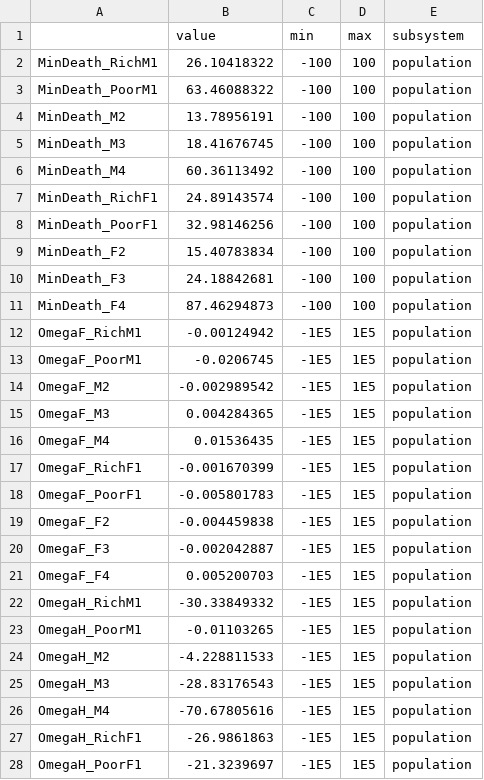
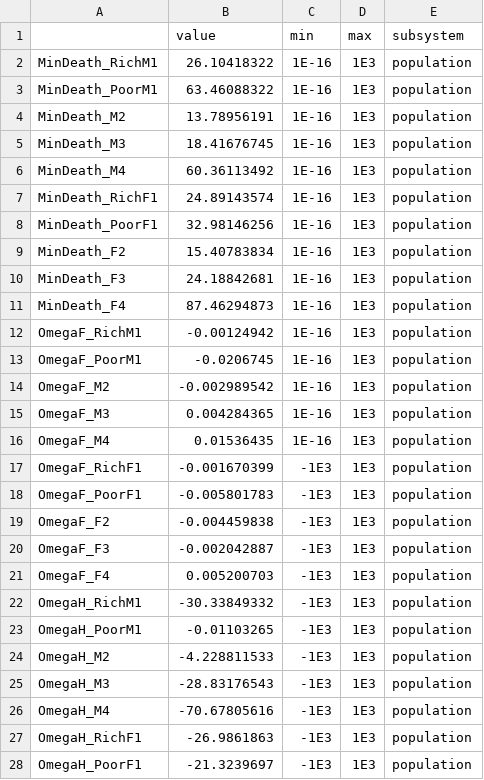
Before and after one commit to scarygary89/WorldPopulationModel, a CSV file: DataInput/ParameterInput.csv, drawn as a sheet; only a part is shown; the diff covers the shown part only.

```diff
--- a/DataInput/ParameterInput.csv
+++ b/DataInput/ParameterInput.csv
@@ -1,28 +1,28 @@
 ,value,min,max,subsystem
-MinDeath_RichM1,26.10418322,-100,100,population
-MinDeath_PoorM1,63.46088322,-100,100,population
-MinDeath_M2,13.78956191,-100,100,population
-MinDeath_M3,18.41676745,-100,100,population
-MinDeath_M4,60.36113492,-100,100,population
-MinDeath_RichF1,24.89143574,-100,100,population
-MinDeath_PoorF1,32.98146256,-100,100,population
-MinDeath_F2,15.40783834,-100,100,population
-MinDeath_F3,24.18842681,-100,100,population
-MinDeath_F4,87.46294873,-100,100,population
-OmegaF_RichM1,-0.00124942,-1E5,1E5,population
-OmegaF_PoorM1,-0.0206745,-1E5,1E5,population
-OmegaF_M2,-0.002989542,-1E5,1E5,population
-OmegaF_M3,0.004284365,-1E5,1E5,population
-OmegaF_M4,0.01536435,-1E5,1E5,population
-OmegaF_RichF1,-0.001670399,-1E5,1E5,population
-OmegaF_PoorF1,-0.005801783,-1E5,1E5,population
-OmegaF_F2,-0.004459838,-1E5,1E5,population
-OmegaF_F3,-0.002042887,-1E5,1E5,population
-OmegaF_F4,0.005200703,-1E5,1E5,population
-OmegaH_RichM1,-30.33849332,-1E5,1E5,population
-OmegaH_PoorM1,-0.01103265,-1E5,1E5,population
-OmegaH_M2,-4.228811533,-1E5,1E5,population
-OmegaH_M3,-28.83176543,-1E5,1E5,population
-OmegaH_M4,-70.67805616,-1E5,1E5,population
-OmegaH_RichF1,-26.9861863,-1E5,1E5,population
-OmegaH_PoorF1,-21.3239697,-1E5,1E5,population
+MinDeath_RichM1,26.10418322,1E-16,1E3,population
+MinDeath_PoorM1,63.46088322,1E-16,1E3,population
+MinDeath_M2,13.78956191,1E-16,1E3,population
+MinDeath_M3,18.41676745,1E-16,1E3,population
+MinDeath_M4,60.36113492,1E-16,1E3,population
+MinDeath_RichF1,24.89143574,1E-16,1E3,population
+MinDeath_PoorF1,32.98146256,1E-16,1E3,population
+MinDeath_F2,15.40783834,1E-16,1E3,population
+MinDeath_F3,24.18842681,1E-16,1E3,population
+MinDeath_F4,87.46294873,1E-16,1E3,population
+OmegaF_RichM1,-0.00124942,1E-16,1E3,population
+OmegaF_PoorM1,-0.0206745,1E-16,1E3,population
+OmegaF_M2,-0.002989542,1E-16,1E3,population
+OmegaF_M3,0.004284365,1E-16,1E3,population
+OmegaF_M4,0.01536435,1E-16,1E3,population
+OmegaF_RichF1,-0.001670399,-1E3,1E3,population
+OmegaF_PoorF1,-0.005801783,-1E3,1E3,population
+OmegaF_F2,-0.004459838,-1E3,1E3,population
+OmegaF_F3,-0.002042887,-1E3,1E3,population
+OmegaF_F4,0.005200703,-1E3,1E3,population
+OmegaH_RichM1,-30.33849332,-1E3,1E3,population
+OmegaH_PoorM1,-0.01103265,-1E3,1E3,population
+OmegaH_M2,-4.228811533,-1E3,1E3,population
+OmegaH_M3,-28.83176543,-1E3,1E3,population
+OmegaH_M4,-70.67805616,-1E3,1E3,population
+OmegaH_RichF1,-26.9861863,-1E3,1E3,population
+OmegaH_PoorF1,-21.3239697,-1E3,1E3,population
```
Also changed, not shown: 6 edited cells elsewhere in this file, OutputFiles/OutputData.csv, 20 other files.
